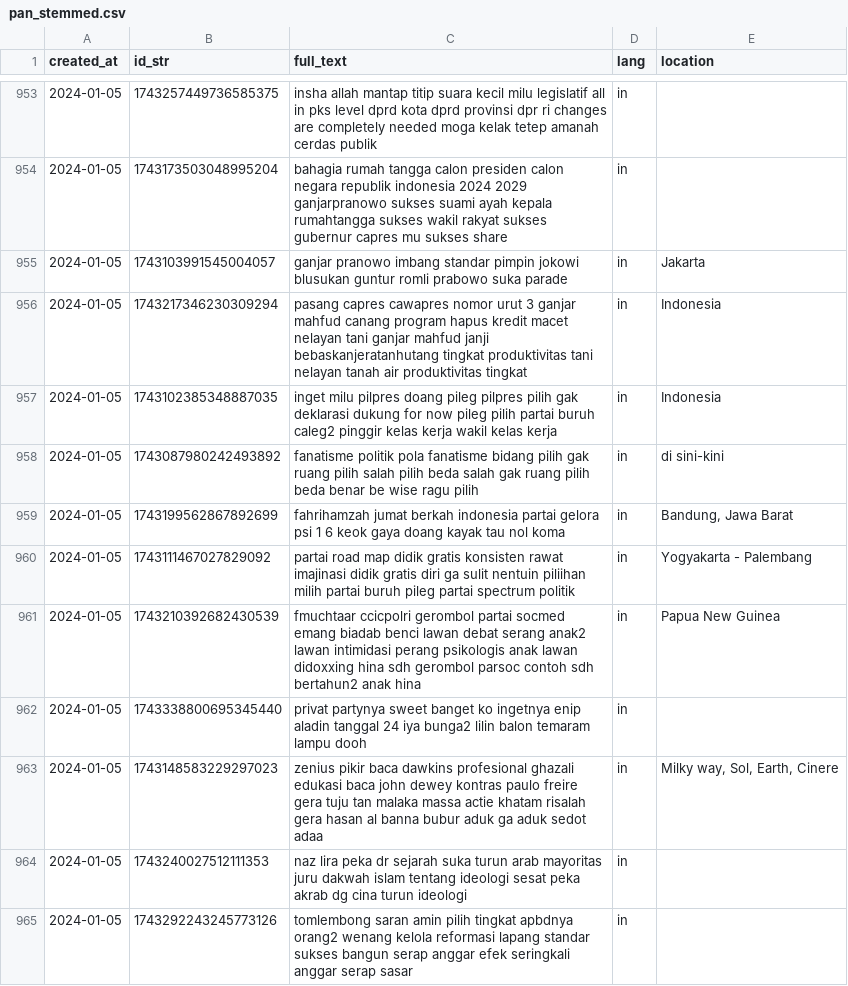
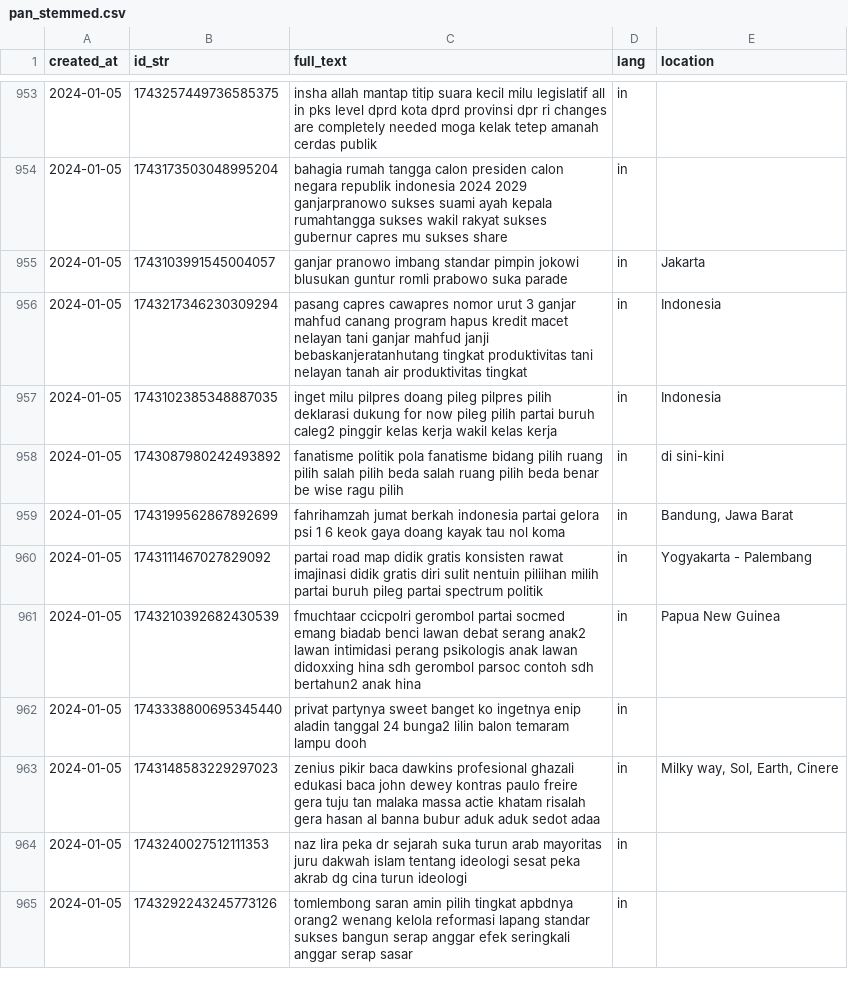
Before and after one commit to satu-dua-TA/Preprocess, a CSV file: dataset/pan_stemmed.csv, drawn as a sheet; only a part is shown, gaps mark what is left out; the diff covers the shown part only.

```diff
--- a/dataset/pan_stemmed.csv
+++ b/dataset/pan_stemmed.csv
@@ -956,9 +956,9 @@ created_at,id_str,full_text,lang,location
 2024-01-05,1743217346230309294,pasang capres cawapres nomor urut 3 ganjar mahfud canang program hapus kredit macet nelayan tani ganjar mahfud janji bebaskanjeratanhutang tingkat produktivitas tani nelayan tanah air produktivitas tingkat,in,Indonesia
-2024-01-05,1743102385348887035,inget milu pilpres doang pileg pilpres pilih gak deklarasi dukung for now pileg pilih partai buruh caleg2 pinggir kelas kerja wakil kelas kerja,in,Indonesia
-2024-01-05,1743087980242493892,fanatisme politik pola fanatisme bidang pilih gak ruang pilih salah pilih beda salah gak ruang pilih beda benar be wise ragu pilih,in,di sini-kini
+2024-01-05,1743102385348887035,inget milu pilpres doang pileg pilpres pilih deklarasi dukung for now pileg pilih partai buruh caleg2 pinggir kelas kerja wakil kelas kerja,in,Indonesia
+2024-01-05,1743087980242493892,fanatisme politik pola fanatisme bidang pilih ruang pilih salah pilih beda salah ruang pilih beda benar be wise ragu pilih,in,di sini-kini
 2024-01-05,1743199562867892699,fahrihamzah jumat berkah indonesia partai gelora psi 1 6 keok gaya doang kayak tau nol koma,in,"Bandung, Jawa Barat"
-2024-01-05,1743111467027829092,partai road map didik gratis konsisten rawat imajinasi didik gratis diri ga sulit nentuin piliihan milih partai buruh pileg partai spectrum politik,in,Yogyakarta - Palembang
+2024-01-05,1743111467027829092,partai road map didik gratis konsisten rawat imajinasi didik gratis diri sulit nentuin piliihan milih partai buruh pileg partai spectrum politik,in,Yogyakarta - Palembang
 2024-01-05,1743210392682430539,fmuchtaar ccicpolri gerombol partai socmed emang biadab benci lawan debat serang anak2 lawan intimidasi perang psikologis anak lawan didoxxing hina sdh gerombol parsoc contoh sdh bertahun2 anak hina,in,Papua New Guinea
-2024-01-05,1743338800695345440,privat partynya sweet banget ko ingetnya enip aladin tanggal 24 iya bunga2 lilin balon temaram lampu dooh,in,
-2024-01-05,1743148583229297023,zenius pikir baca dawkins profesional ghazali edukasi baca john dewey kontras paulo freire gera tuju tan malaka massa actie khatam risalah gera hasan al banna bubur aduk ga aduk sedot adaa,in,"Milky way, Sol, Earth, Cinere"
+2024-01-05,1743338800695345440,privat partynya sweet banget ko ingetnya enip aladin tanggal 24 bunga2 lilin balon temaram lampu dooh,in,
+2024-01-05,1743148583229297023,zenius pikir baca dawkins profesional ghazali edukasi baca john dewey kontras paulo freire gera tuju tan malaka massa actie khatam risalah gera hasan al banna bubur aduk aduk sedot adaa,in,"Milky way, Sol, Earth, Cinere"
 2024-01-05,1743240027512111353,naz lira peka dr sejarah suka turun arab mayoritas juru dakwah islam tentang ideologi sesat peka akrab dg cina turun ideologi,in,
```
Also changed, not shown: 135 edited cells elsewhere in this file, dataset/demokrat_stemmed.csv, dataset/gerindra_stemmed.csv, 7 other files.
